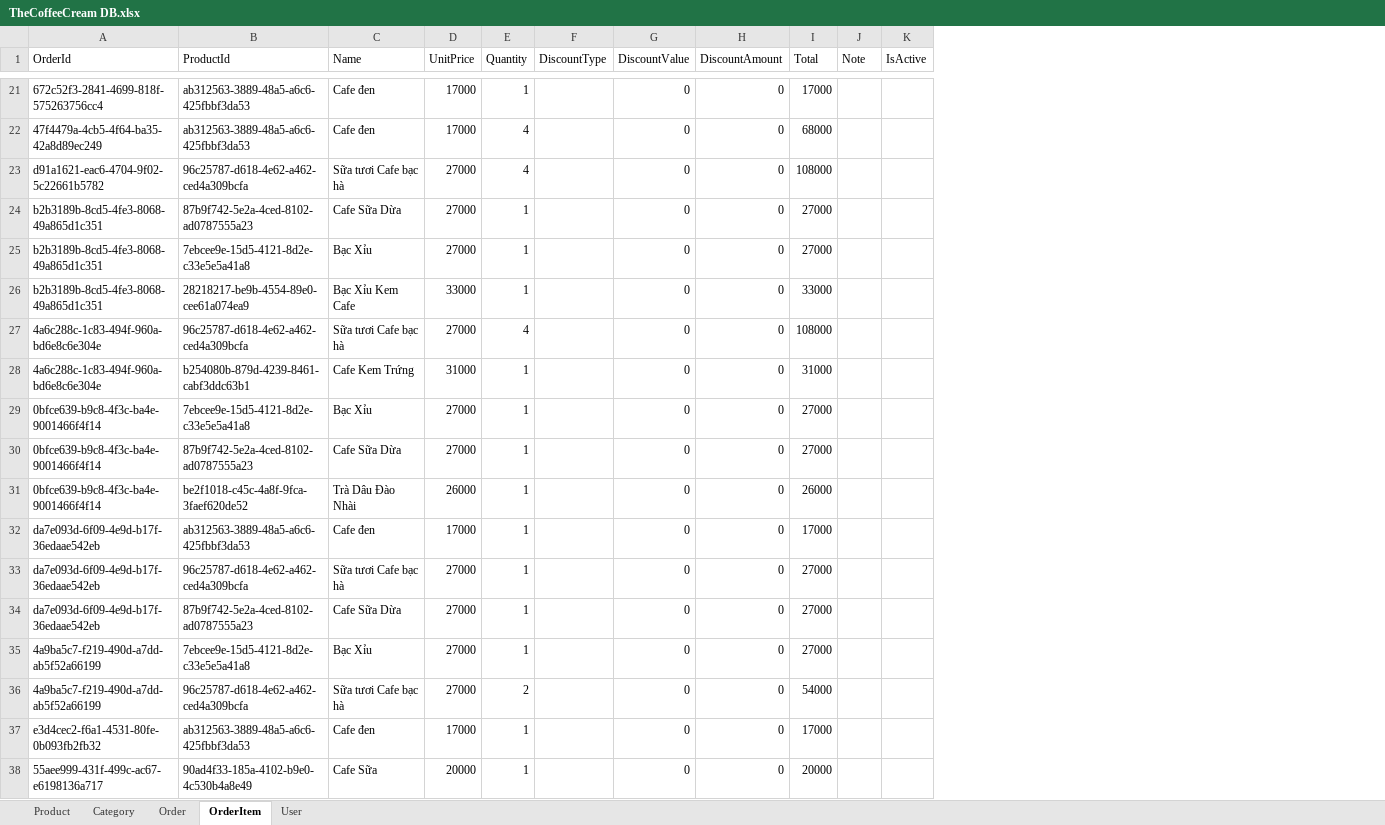
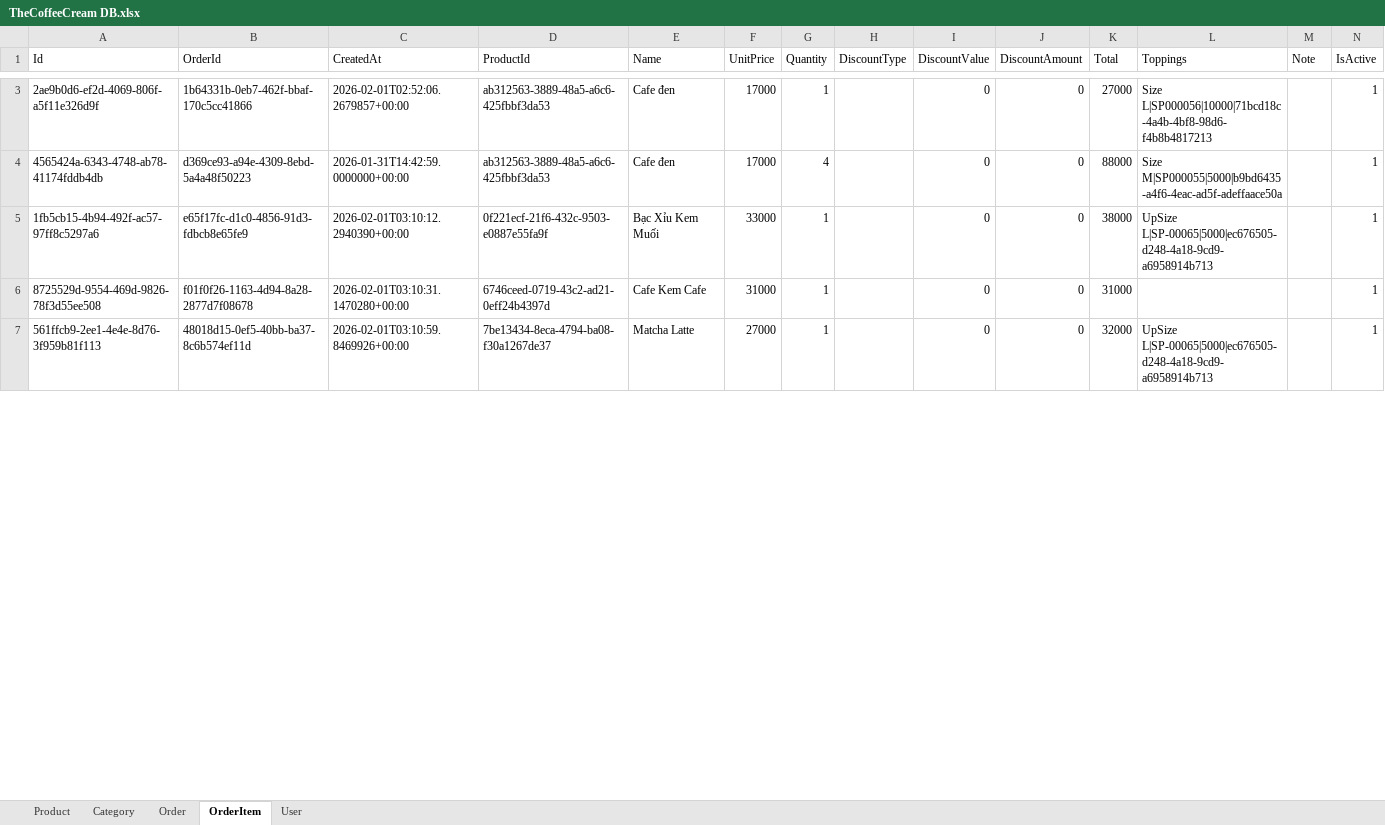
Before and after one commit to hptbee/Project_B, an Excel workbook: TheCoffeeCream/api/TheCoffeeCream DB.xlsx, sheet OrderItem, drawn as a sheet; only a part is shown, gaps mark what is left out; values as stored, in another font and other column widths than the file's, no borders; charts and pictures and table styles not drawn; removed rows and columns are numbered as before the commit, all else as after; the diff covers the shown part only; the diff names each change by its address in the sheet, - before the commit and + after, or states it on an @@ line.

```diff
--- a/TheCoffeeCream/api/TheCoffeeCream DB.xlsx (sheet OrderItem)
+++ b/TheCoffeeCream/api/TheCoffeeCream DB.xlsx (sheet OrderItem)
+column A (Id), rows 3-7: 2ae9b0d6-ef2d-4069-806f-a5f11e326d9f | 4565424a-6343-4748-ab78-41174fddb4db | 1fb5cb15-4b94-492f-ac57-97ff8c5297a6 | 8725529d-9554-469d-9826-78f3d55ee508 | 561ffcb9-2ee1-4e4e-8d76-3f959b81f113
+column C (CreatedAt), rows 3-7: 2026-02-01T02:52:06.2679857+00:00 | 2026-01-31T14:42:59.0000000+00:00 | 2026-02-01T03:10:12.2940390+00:00 | 2026-02-01T03:10:31.1470280+00:00 | 2026-02-01T03:10:59.8469926+00:00
+column L (Toppings), rows 3-7: Size L|SP000056|10000|71bcd18c-4a4b-4bf8-98d6-f4b8b4817213 | Size M|SP000055|5000|b9bd6435-a4f6-4eac-ad5f-adeffaace50a | UpSize L|SP-00065|5000|ec676505-d248-4a18-9cd9-a6958914b713 |  | UpSize L|SP-00065|5000|ec676505-d248-4a18-9cd9-a6958914b713
-B3 (OrderId): 672c52f3-2841-4699-818f-575263756cc4
+B3 (OrderId): 1b64331b-0eb7-462f-bbaf-170c5cc41866
-K3 (Total): 17000
+K3 (Total): 27000
-N3:N4 (IsActive): (empty)
+N3:N4 (IsActive): 1
-B4 (OrderId): 47f4479a-4cb5-4f64-ba35-42a8d89ec249
+B4 (OrderId): d369ce93-a94e-4309-8ebd-5a4a48f50223
-K4 (Total): 68000
+K4 (Total): 88000
-row 23: d91a1621-eac6-4704-9f02-5c22661b5782 | 96c25787-d618-4e62-a462-ced4a309bcfa | Sữa tươi Cafe bạc hà | 27000 | 4 |  | 0 | 0 | 108000
-row 24: b2b3189b-8cd5-4fe3-8068-49a865d1c351 | 87b9f742-5e2a-4ced-8102-ad0787555a23 | Cafe Sữa Dừa | 27000 | 1 |  | 0 | 0 | 27000
-row 25: b2b3189b-8cd5-4fe3-8068-49a865d1c351 | 7ebcee9e-15d5-4121-8d2e-c33e5e5a41a8 | Bạc Xỉu | 27000 | 1 |  | 0 | 0 | 27000
-B5 (OrderId): b2b3189b-8cd5-4fe3-8068-49a865d1c351
+B5 (OrderId): e65f17fc-d1c0-4856-91d3-fdbcb8e65fe9
-D5 (ProductId): 28218217-be9b-4554-89e0-cee61a074ea9
+D5 (ProductId): 0f221ecf-21f6-432c-9503-e0887e55fa9f
-E5 (Name): Bạc Xỉu Kem Cafe
+E5 (Name): Bạc Xỉu Kem Muối
-K5 (Total): 33000
+K5 (Total): 38000
-N5 (IsActive): (empty)
+N5 (IsActive): 1
-row 27: 4a6c288c-1c83-494f-960a-bd6e8c6e304e | 96c25787-d618-4e62-a462-ced4a309bcfa | Sữa tươi Cafe bạc hà | 27000 | 4 |  | 0 | 0 | 108000
-B6 (OrderId): 4a6c288c-1c83-494f-960a-bd6e8c6e304e
+B6 (OrderId): f01f0f26-1163-4d94-8a28-2877d7f08678
-D6 (ProductId): b254080b-879d-4239-8461-cabf3ddc63b1
+D6 (ProductId): 6746ceed-0719-43c2-ad21-0eff24b4397d
-E6 (Name): Cafe Kem Trứng
+E6 (Name): Cafe Kem Cafe
-N6 (IsActive): (empty)
+N6 (IsActive): 1
-row 29: 0bfce639-b9c8-4f3c-ba4e-9001466f4f14 | 7ebcee9e-15d5-4121-8d2e-c33e5e5a41a8 | Bạc Xỉu | 27000 | 1 |  | 0 | 0 | 27000
-B7 (OrderId): 0bfce639-b9c8-4f3c-ba4e-9001466f4f14
+B7 (OrderId): 48018d15-0ef5-40bb-ba37-8c6b574ef11d
-D7 (ProductId): 87b9f742-5e2a-4ced-8102-ad0787555a23
+D7 (ProductId): 7be13434-8eca-4794-ba08-f30a1267de37
-E7 (Name): Cafe Sữa Dừa
+E7 (Name): Matcha Latte
-K7 (Total): 27000
+K7 (Total): 32000
-N7 (IsActive): (empty)
+N7 (IsActive): 1
-row 31: 0bfce639-b9c8-4f3c-ba4e-9001466f4f14 | be2f1018-c45c-4a8f-9fca-3faef620de52 | Trà Dâu Đào Nhài | 26000 | 1 |  | 0 | 0 | 26000
-row 32: da7e093d-6f09-4e9d-b17f-36edaae542eb | ab312563-3889-48a5-a6c6-425fbbf3da53 | Cafe đen | 17000 | 1 |  | 0 | 0 | 17000
-row 33: da7e093d-6f09-4e9d-b17f-36edaae542eb | 96c25787-d618-4e62-a462-ced4a309bcfa | Sữa tươi Cafe bạc hà | 27000 | 1 |  | 0 | 0 | 27000
-row 34: da7e093d-6f09-4e9d-b17f-36edaae542eb | 87b9f742-5e2a-4ced-8102-ad0787555a23 | Cafe Sữa Dừa | 27000 | 1 |  | 0 | 0 | 27000
-row 35: 4a9ba5c7-f219-490d-a7dd-ab5f52a66199 | 7ebcee9e-15d5-4121-8d2e-c33e5e5a41a8 | Bạc Xỉu | 27000 | 1 |  | 0 | 0 | 27000
-row 36: 4a9ba5c7-f219-490d-a7dd-ab5f52a66199 | 96c25787-d618-4e62-a462-ced4a309bcfa | Sữa tươi Cafe bạc hà | 27000 | 2 |  | 0 | 0 | 54000
-row 37: e3d4cec2-f6a1-4531-80fe-0b093fb2fb32 | ab312563-3889-48a5-a6c6-425fbbf3da53 | Cafe đen | 17000 | 1 |  | 0 | 0 | 17000
-row 38: 55aee999-431f-499c-ac67-e6198136a717 | 90ad4f33-185a-4102-b9e0-4c530b4a8e49 | Cafe Sữa | 20000 | 1 |  | 0 | 0 | 20000
```
Also changed, not shown: 1 added row, 36 removed rows and 27 edited cells elsewhere in this sheet, sheet Order, hidden cells, 8 other files.
